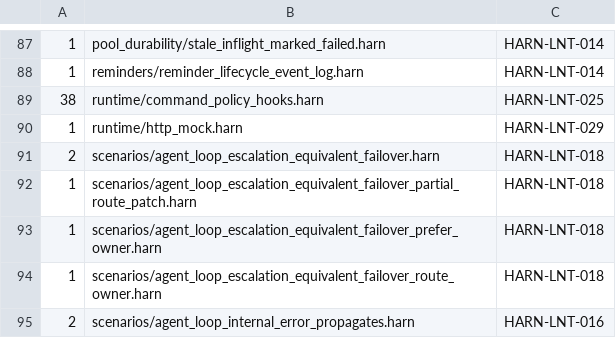
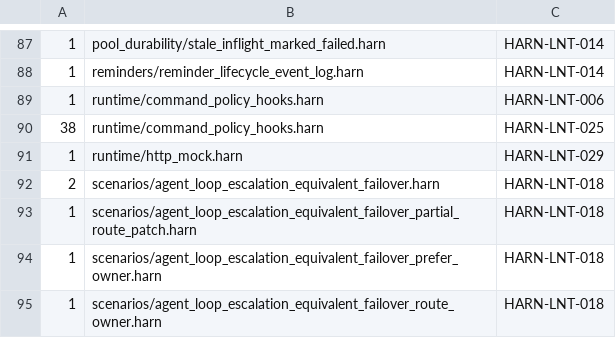
Before and after one commit to burin-labs/harn, a TSV file: conformance/lint-baseline.tsv, drawn as a sheet; only a part is shown, gaps mark what is left out; the shorter side is filled out with more unchanged rows; the diff names each change by its address in the sheet, - before the commit and + after, or states it on an @@ line.

Commit message:
Review newly reached background-command lint

```diff
--- a/conformance/lint-baseline.tsv
+++ b/conformance/lint-baseline.tsv
+row 89: 1 | runtime/command_policy_hooks.harn | HARN-LNT-006
```
